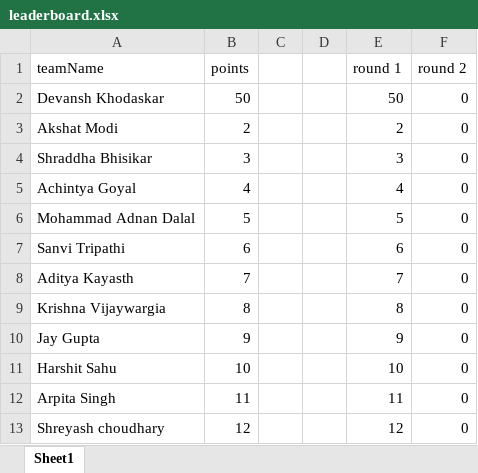
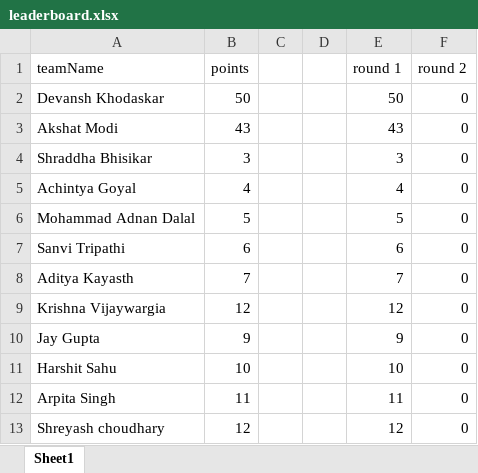
Before and after one commit to Jayesh1512/Leaderboard, an Excel workbook: src/leaderboard.xlsx, sheet Sheet1, drawn as a sheet; only a part is shown; values as stored, in another font and other column widths than the file's, no borders; the diff names each change by its address in the sheet, - before the commit and + after, or states it on an @@ line.

Commit message:
updated

```diff
--- a/src/leaderboard.xlsx (sheet Sheet1)
+++ b/src/leaderboard.xlsx (sheet Sheet1)
-B3 (points): 2
+B3 (points): 43
-E3 (round 1): 2
+E3 (round 1): 43
-B9 (points): 8
+B9 (points): 12
-E9 (round 1): 8
+E9 (round 1): 12
```
